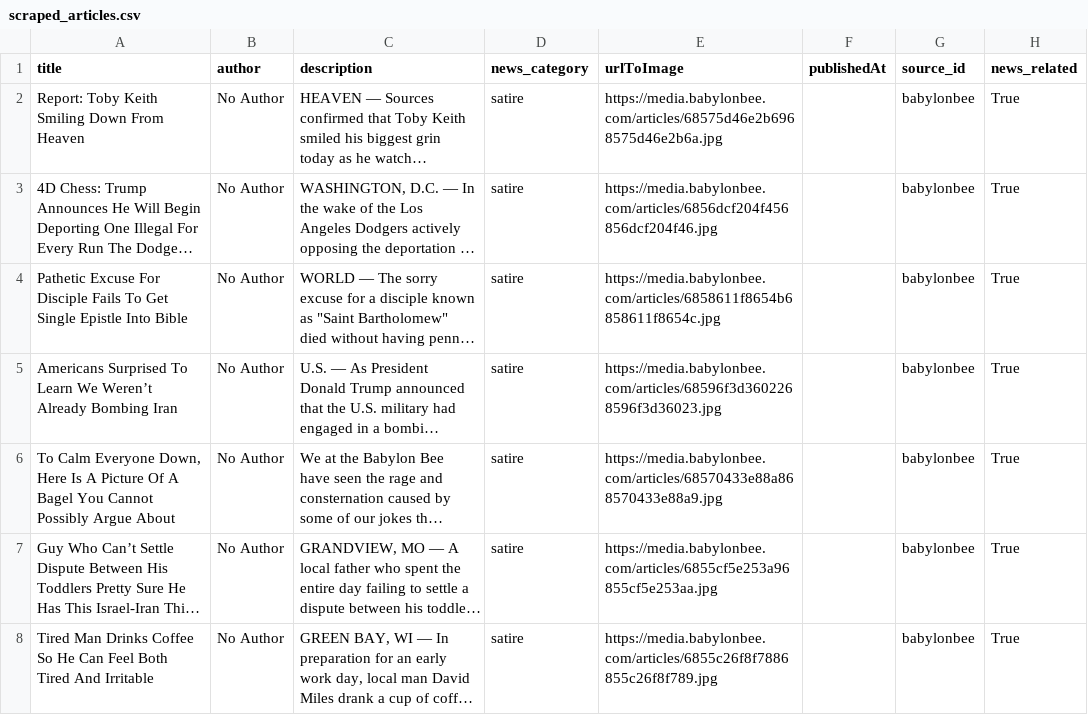
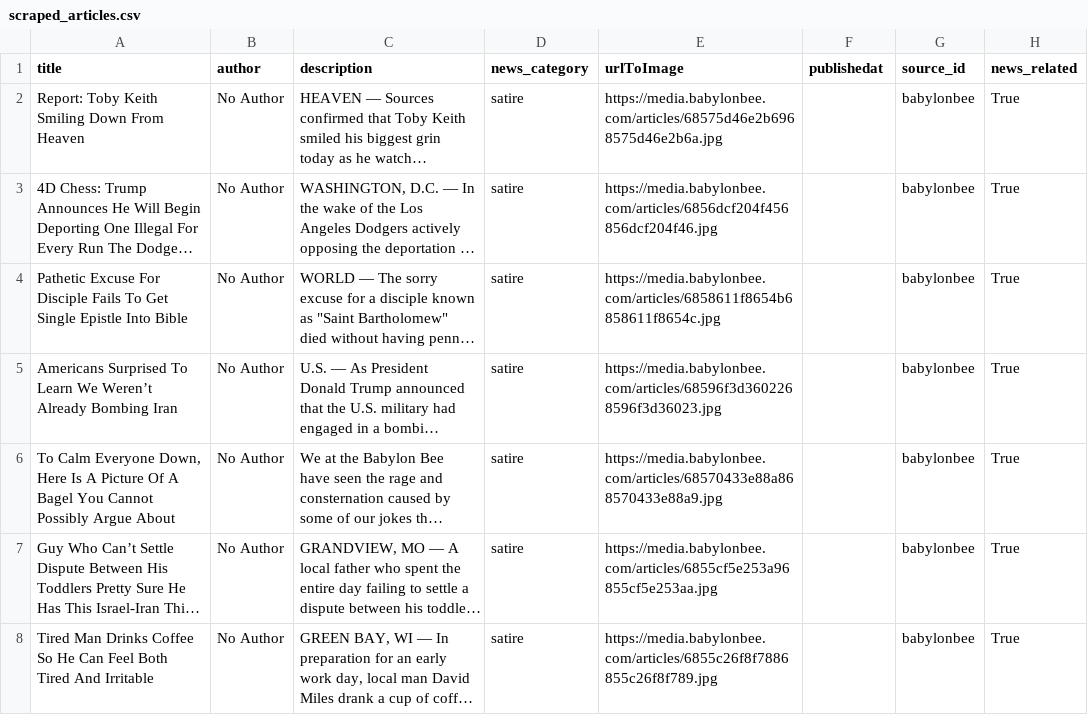
Before and after one commit to rrreeemcs/truman-fws-fakenews, a CSV file: input/scraped_articles.csv, drawn as a sheet; only a part is shown; long unchanged cells end in …; the diff names each change by its address in the sheet, - before the commit and + after, or states it on an @@ line.

Commit message:
fixed psql_populate.py to also put news_article.csv and scraped_articles.csv into Articles table

```diff
--- a/input/scraped_articles.csv
+++ b/input/scraped_articles.csv
-F1: publishedAt
+F1: publishedat
```
Also changed, not shown: input/news_articles.csv, 2 other files.
